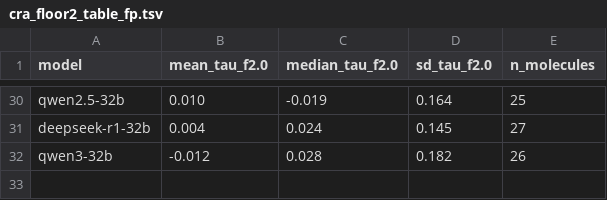
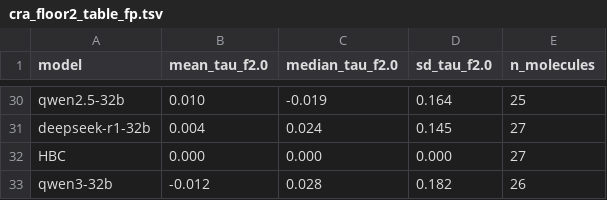
Before and after one commit to TheorChemGroup/LLMConfBench, a TSV file: figures/cra_floor2_table_fp.tsv, drawn as a sheet; only a part is shown, gaps mark what is left out.

```diff
--- a/figures/cra_floor2_table_fp.tsv
+++ b/figures/cra_floor2_table_fp.tsv
@@ -31,2 +31,3 @@ qwen2.5-32b	0.010	-0.019	0.164	25
 deepseek-r1-32b	0.004	0.024	0.145	27
+HBC	0.000	0.000	0.000	27
 qwen3-32b	-0.012	0.028	0.182	26
```
Also changed, not shown: figures/cra_floor2_table.tsv, 24 other files.
